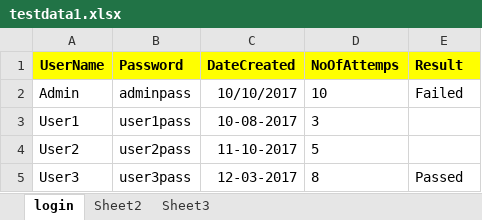
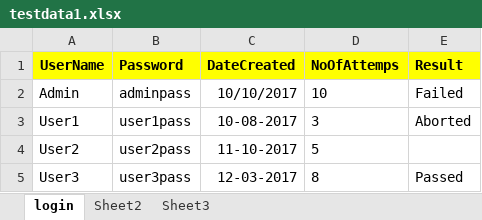
Before and after one commit to ravilella1234/NareshBatch1Repo, an Excel workbook: seleniumProject/target/test-classes/excelDataDriven/testdata1.xlsx, sheet login, drawn as a sheet; values as stored, in another font and other column widths than the file's, no borders; the diff names each change by its address in the sheet, - before the commit and + after, or states it on an @@ line.

```diff
--- a/seleniumProject/target/test-classes/excelDataDriven/testdata1.xlsx (sheet login)
+++ b/seleniumProject/target/test-classes/excelDataDriven/testdata1.xlsx (sheet login)
-E3 (Result): (empty)
+E3 (Result): Aborted
```
Also changed, not shown: sheet Sheet2, 29 other files.
